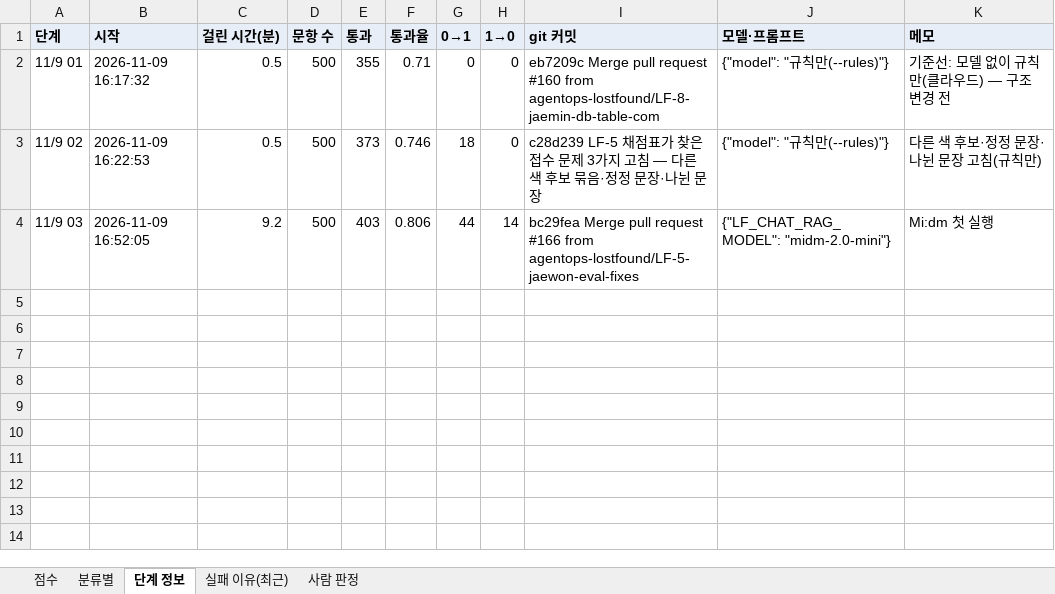
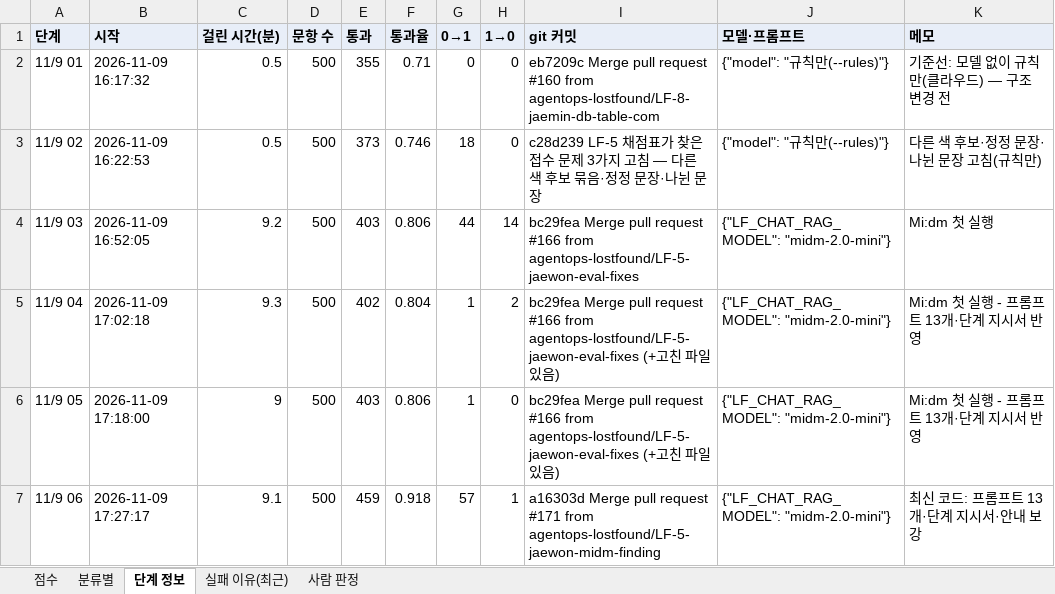
Before and after one commit to agentops-lostfound/ai-lostfound-tower, an Excel workbook: evaluation/chat_eval_scores.xlsx, sheet 단계 정보, drawn as a sheet; values as stored, in another font and other column widths than the file's, no borders; the diff names each change by its address in the sheet, - before the commit and + after, or states it on an @@ line.

```diff
--- a/evaluation/chat_eval_scores.xlsx (sheet 단계 정보)
+++ b/evaluation/chat_eval_scores.xlsx (sheet 단계 정보)
+row 5: 11/9 04 | 2026-11-09 17:02:18 | 9.3 | 500 | 402 | 0.804 | 1 | 2 | bc29fea Merge pull request #166 from agentops-lostfound/LF-5-jaewon-eval-fixes (+고친 파일 있음) | {"LF_CHAT_RAG_MODEL": "midm-2.0-mini"} | Mi:dm 첫 실행 - 프롬프트 13개·단계 지시서 반영
+row 6: 11/9 05 | 2026-11-09 17:18:00 | 9 | 500 | 403 | 0.806 | 1 | 0 | bc29fea Merge pull request #166 from agentops-lostfound/LF-5-jaewon-eval-fixes (+고친 파일 있음) | {"LF_CHAT_RAG_MODEL": "midm-2.0-mini"} | Mi:dm 첫 실행 - 프롬프트 13개·단계 지시서 반영
+row 7: 11/9 06 | 2026-11-09 17:27:17 | 9.1 | 500 | 459 | 0.918 | 57 | 1 | a16303d Merge pull request #171 from agentops-lostfound/LF-5-jaewon-midm-finding | {"LF_CHAT_RAG_MODEL": "midm-2.0-mini"} | 최신 코드: 프롬프트 13개·단계 지시서·안내 보강
```
Also changed, not shown: sheet 실패 이유(최근), sheet 분류별, sheet 점수, 3 other files.
